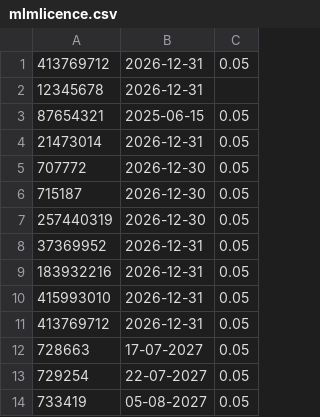
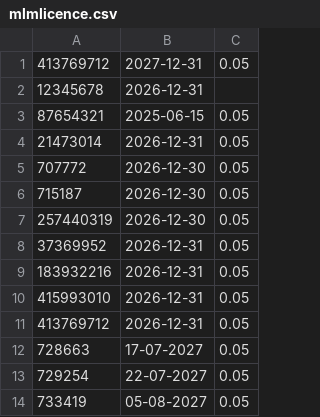
Before and after one commit to Danish023131/Mlm-licence-, a CSV file: mlmlicence.csv, drawn as a sheet.

Commit message:
Update expiry date for license 413769712

```diff
--- a/mlmlicence.csv
+++ b/mlmlicence.csv
@@ -1,2 +1,2 @@
-413769712,2026-12-31,0.05
+413769712,2027-12-31,0.05
 12345678,2026-12-31
```
